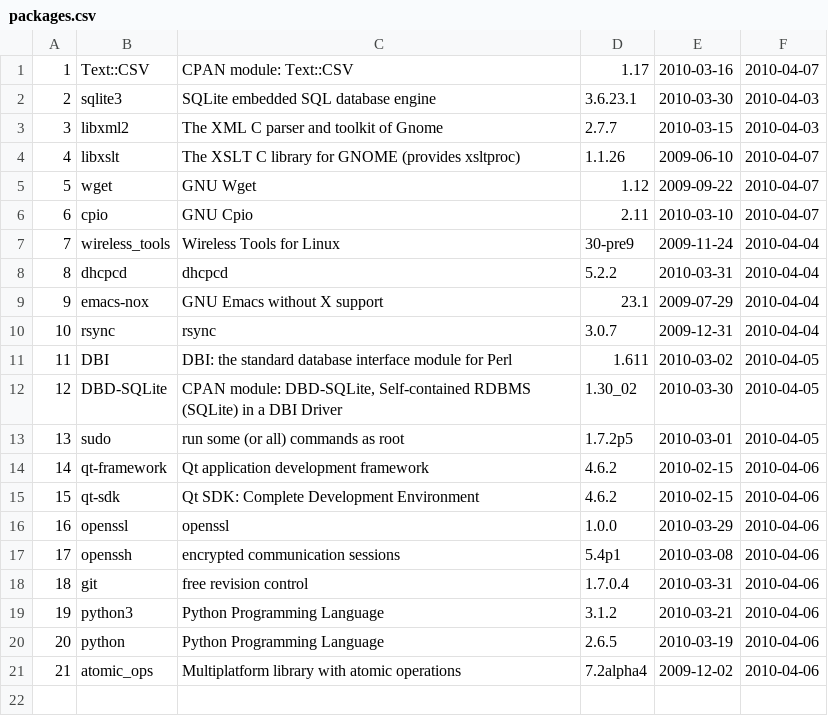
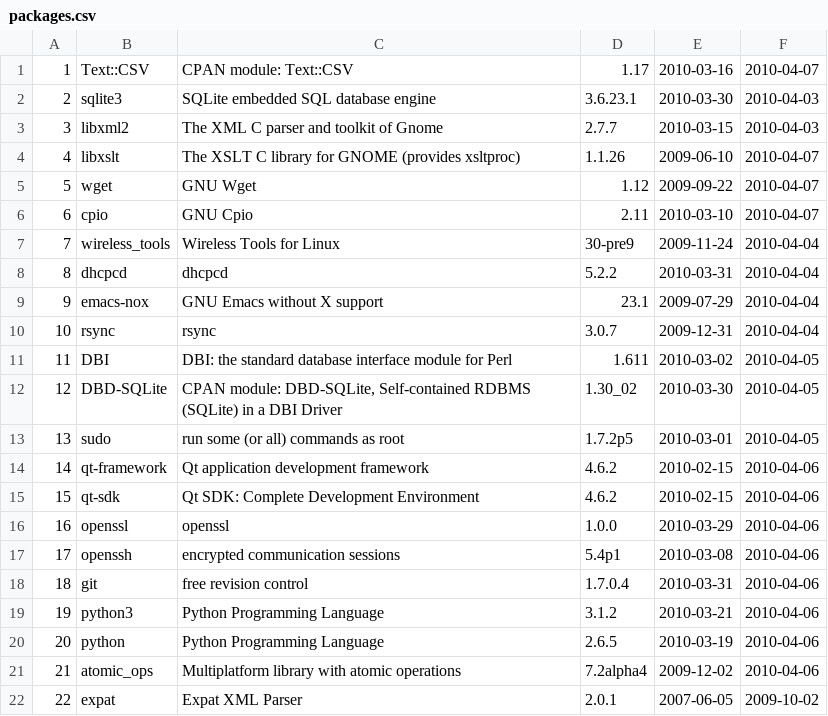
Before and after one commit to troywill/shilohSchema, a CSV file: 2010_spring/csv/packages.csv, drawn as a sheet.

Commit message:
modified:   packages.csv

```diff
--- a/2010_spring/csv/packages.csv
+++ b/2010_spring/csv/packages.csv
@@ -21 +21,2 @@
 21,atomic_ops,Multiplatform library with atomic operations,7.2alpha4,2009-12-02,2010-04-06
+22,expat,Expat XML Parser,2.0.1,2007-06-05,2009-10-02
```
Also changed, not shown: 2010_spring/csv/tmp/csv/packages.csv, 2010_spring/csv/tmp/csv/webpages.csv, 1 other file.
